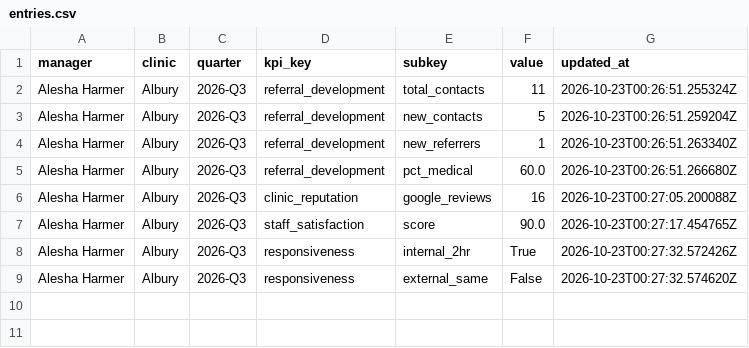
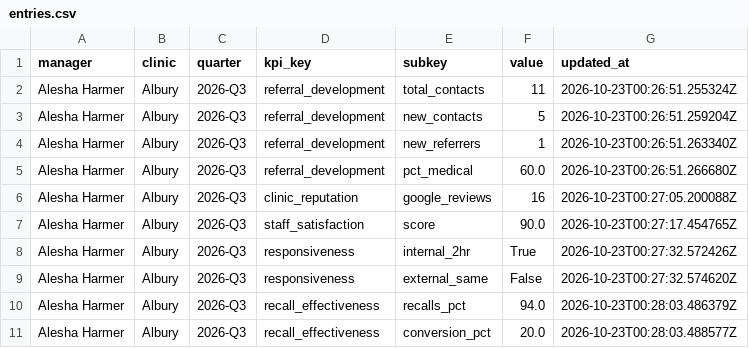
Before and after one commit to EnhancePhysio/enhance-physio-dashboard, a CSV file: data/manager_kpis/entries.csv, drawn as a sheet.

Commit message:
[manager_kpis] update entries

```diff
--- a/data/manager_kpis/entries.csv
+++ b/data/manager_kpis/entries.csv
@@ -9 +9,3 @@ Alesha Harmer,Albury,2026-Q3,responsiveness,internal_2hr,True,2026-10-23T00:27:3
 Alesha Harmer,Albury,2026-Q3,responsiveness,external_same,False,2026-10-23T00:27:32.574620Z
+Alesha Harmer,Albury,2026-Q3,recall_effectiveness,recalls_pct,94.0,2026-10-23T00:28:03.486379Z
+Alesha Harmer,Albury,2026-Q3,recall_effectiveness,conversion_pct,20.0,2026-10-23T00:28:03.488577Z
```
